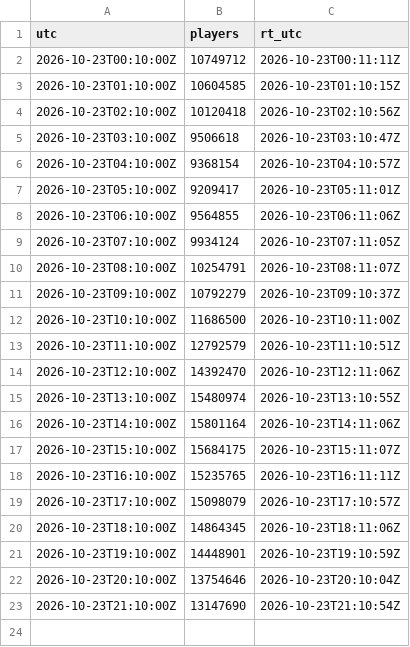
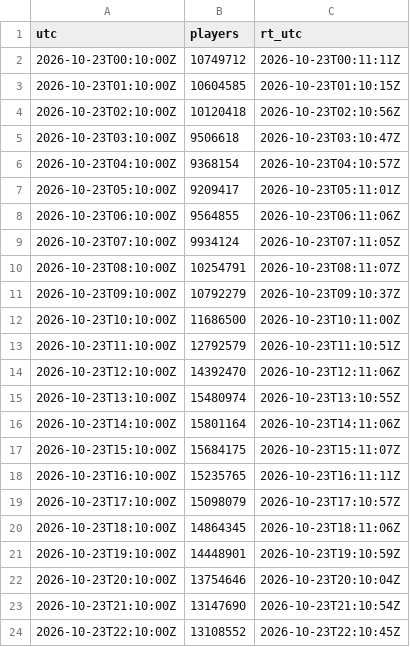
Before and after one commit to Lazlo25/roblox-ccu, a CSV file: data/platform/2026-10-23.csv, drawn as a sheet.

```diff
--- a/data/platform/2026-10-23.csv
+++ b/data/platform/2026-10-23.csv
@@ -23 +23,2 @@ utc,players,rt_utc
 2026-10-23T21:10:00Z,13147690,2026-10-23T21:10:54Z
+2026-10-23T22:10:00Z,13108552,2026-10-23T22:10:45Z
```
Also changed, not shown: 8 other files.
